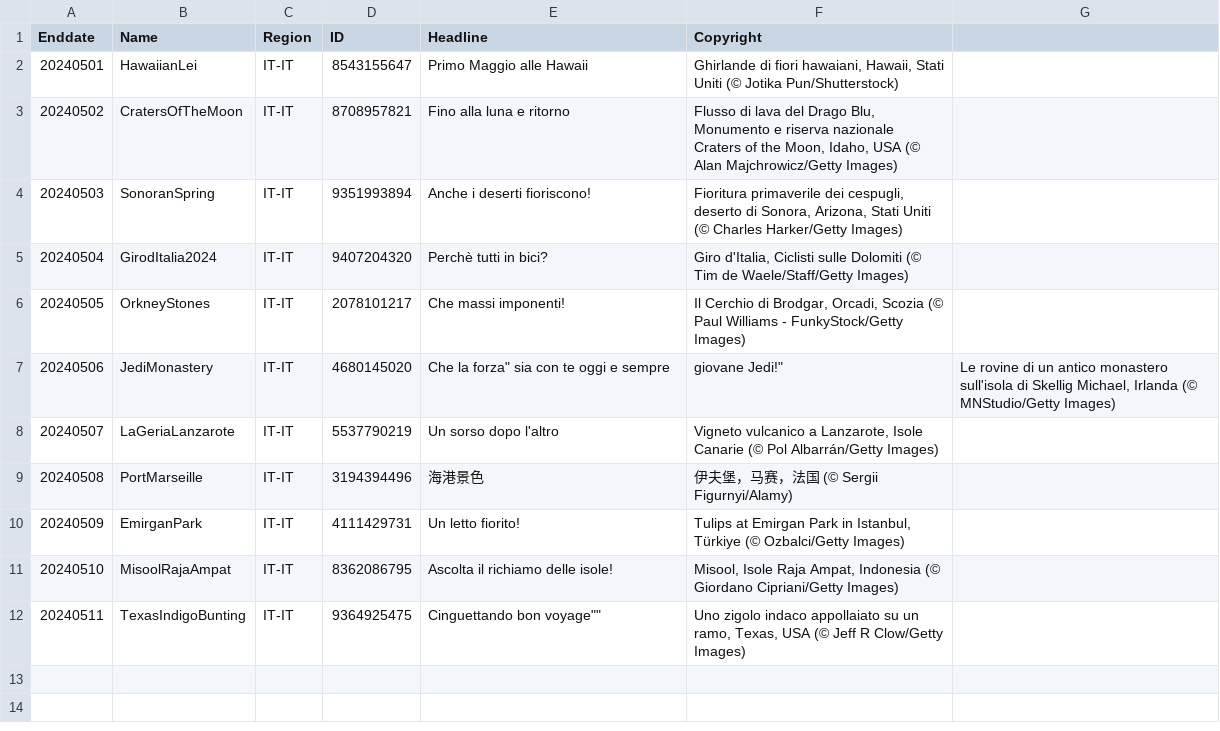
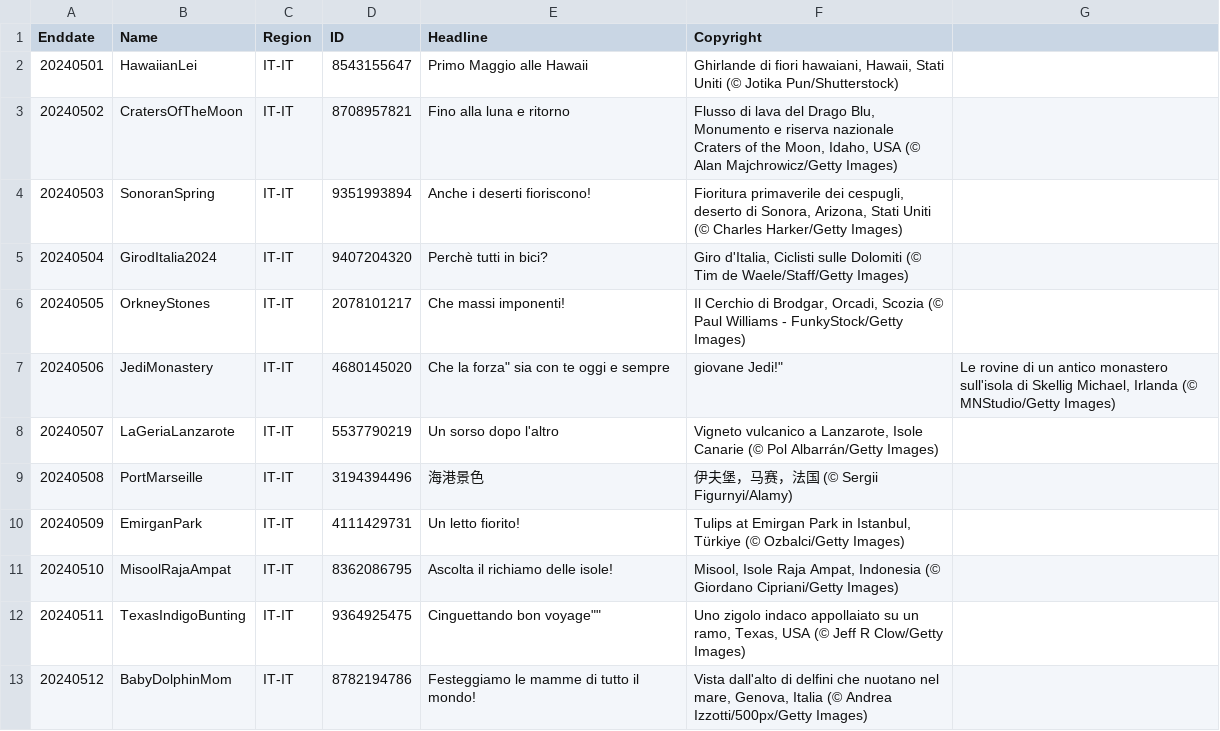
Before and after one commit to tauyoungsama/imageArchive, a CSV file: metadata/IT-IT.csv, drawn as a sheet.

```diff
--- a/metadata/IT-IT.csv
+++ b/metadata/IT-IT.csv
@@ -12 +12,2 @@ Enddate,Name,Region,ID,Headline,Copyright
 20240511,TexasIndigoBunting,IT-IT,9364925475,"Cinguettando "bon voyage"","Uno zigolo indaco appollaiato su un ramo, Texas, USA (© Jeff R Clow/Getty Images)"
+20240512,BabyDolphinMom,IT-IT,8782194786,"Festeggiamo le mamme di tutto il mondo!","Vista dall'alto di delfini che nuotano nel mare, Genova, Italia (© Andrea Izzotti/500px/Getty Images)"
```
Also changed, not shown: metadata/DE-DE.csv, metadata/EN-IN.csv, 12 other files.
